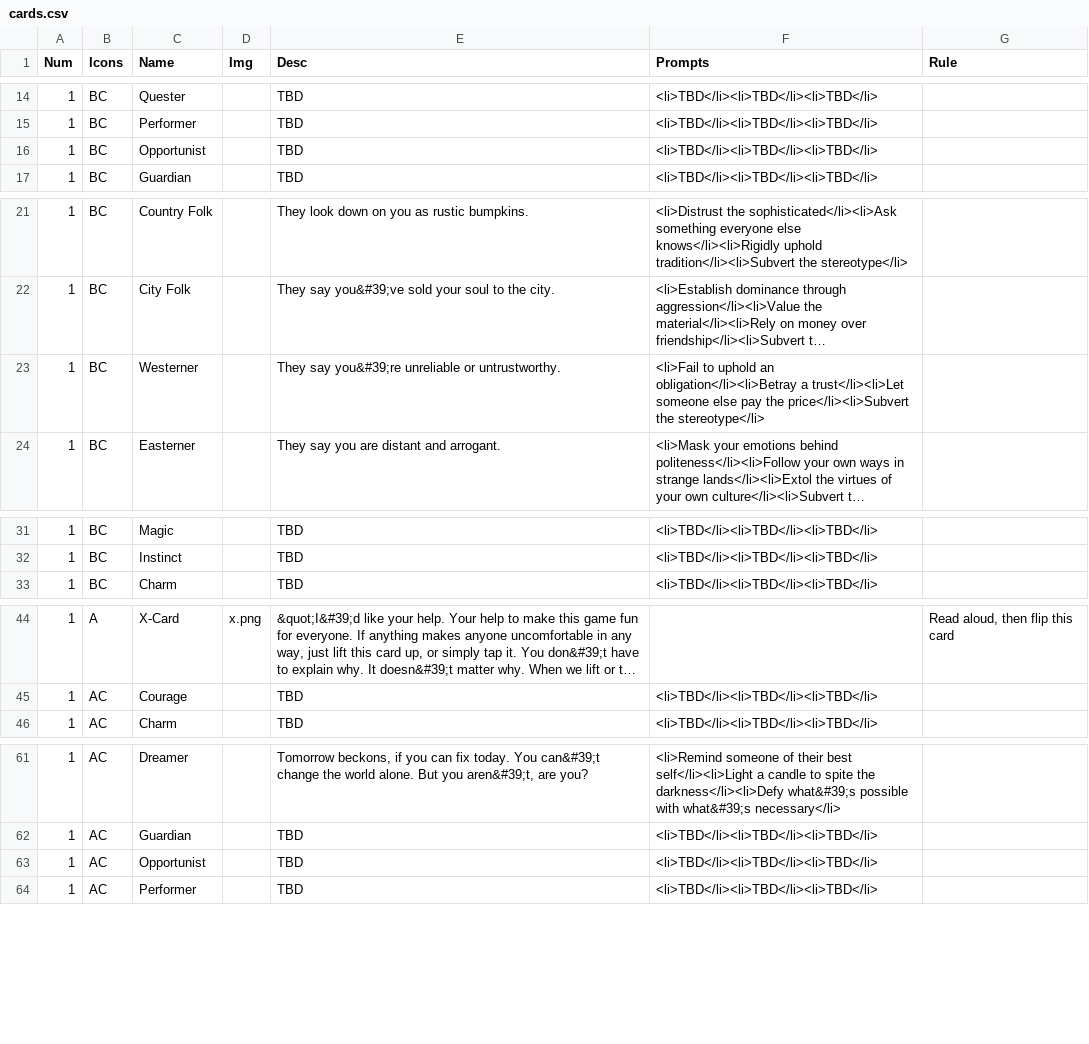
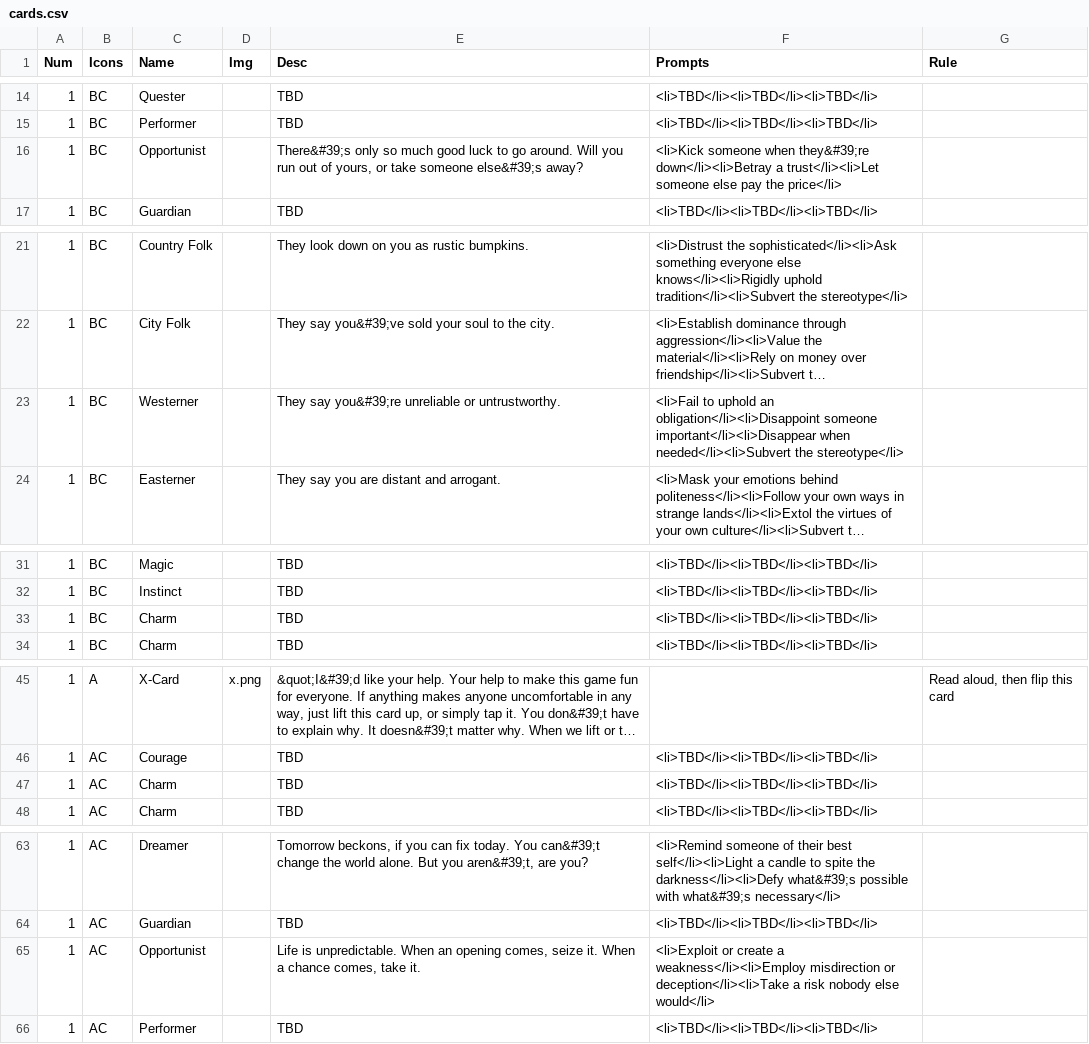
Before and after one commit to constellation-cards/website, a CSV file: nandeck/cards.csv, drawn as a sheet; only a part is shown, gaps mark what is left out; long unchanged cells end in …; addresses are those after the commit; the diff names each change by its address in the sheet, - before the commit and + after, or states it on an @@ line.

```diff
--- a/nandeck/cards.csv
+++ b/nandeck/cards.csv
-E16 (Desc): TBD
+E16 (Desc): There&#39;s only so much good luck to go around. Will you run out of yours, or take someone else&#39;s away?
-F16 (Prompts): <li>TBD</li><li>TBD</li><li>TBD</li>
+F16 (Prompts): <li>Kick someone when they&#39;re down</li><li>Betray a trust</li><li>Let someone else pay the price</li>
-F23 (Prompts): …uphold an obligation</li><li>Betray a trust</li><li>Let someone else pay the price</li><li>Subvert the stereotype</li>
+F23 (Prompts): …uphold an obligation</li><li>Disappoint someone important</li><li>Disappear when needed</li><li>Subvert the stereotype</li>
+row 33: 1 | BC | Charm |  | TBD | <li>TBD</li><li>TBD</li><li>TBD</li>
+row 47: 1 | AC | Charm |  | TBD | <li>TBD</li><li>TBD</li><li>TBD</li>
-E65 (Desc): TBD
+E65 (Desc): Life is unpredictable. When an opening comes, seize it. When a chance comes, take it.
-F65 (Prompts): <li>TBD</li><li>TBD</li><li>TBD</li>
+F65 (Prompts): <li>Exploit or create a weakness</li><li>Employ misdirection or deception</li><li>Take a risk nobody else would</li>
```
Also changed, not shown: 13 other files.
